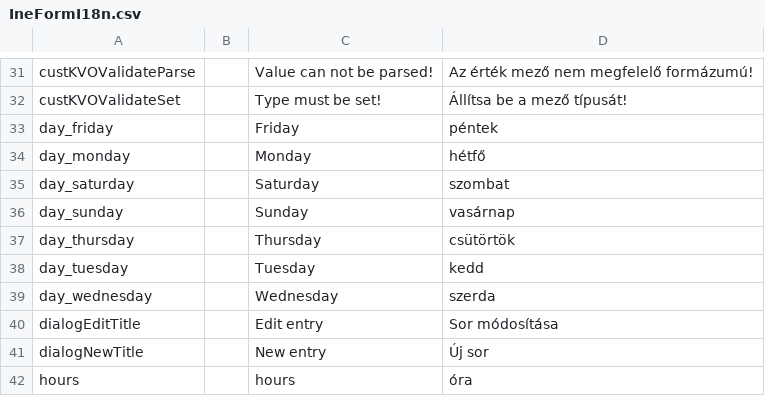
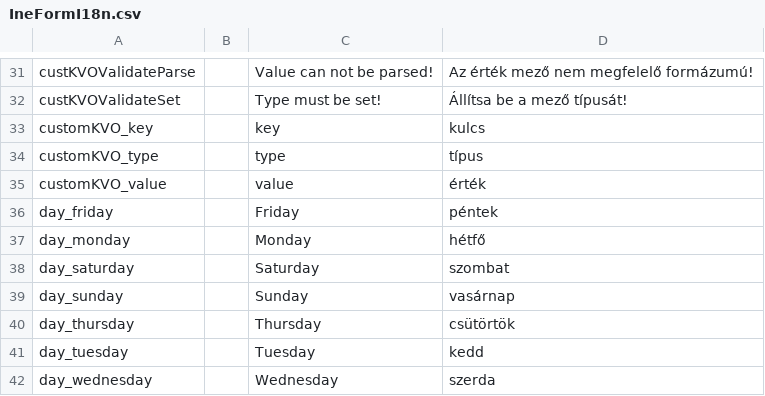
Before and after one commit to inepex/ineform, a CSV file: ineform/src/main/java/com/inepex/ineForm/client/i18n/IneFormI18n.csv, drawn as a sheet; only a part is shown, gaps mark what is left out; the shorter side is filled out with more unchanged rows.

Commit message:
make CustomKVOFW nicer http://code.google.com/p/ineform/issues/detail?id=23
git-svn-id: http://ineform.googlecode.com/svn/trunk@420 7ef67a20-634e-90e6-9ab5-3f2075439470

```diff
--- a/ineform/src/main/java/com/inepex/ineForm/client/i18n/IneFormI18n.csv
+++ b/ineform/src/main/java/com/inepex/ineForm/client/i18n/IneFormI18n.csv
@@ -32,2 +32,5 @@
 "custKVOValidateSet";"";"Type must be set!";"Állítsa be a mező típusát!"
+"customKVO_key";"";"key";"kulcs"
+"customKVO_type";"";"type";"típus"
+"customKVO_value";"";"value";"érték"
 "day_friday";"";"Friday";"péntek"
```
Also changed, not shown: 10 other files.
